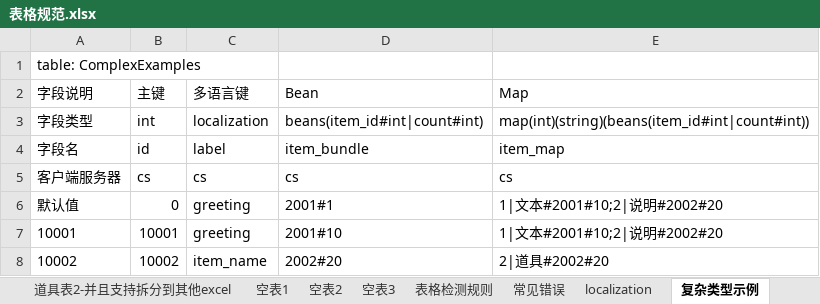
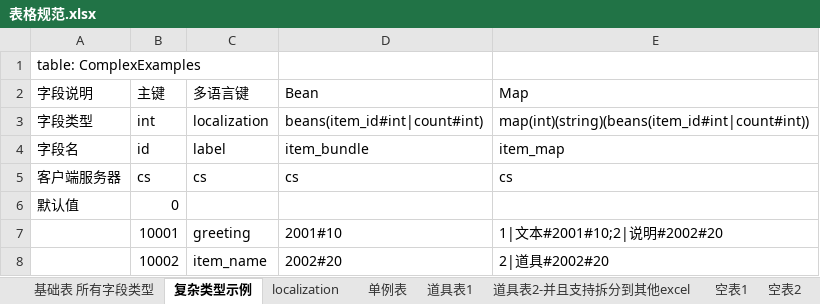
Before and after one commit to THL7756/Game_Tools, an Excel workbook: UnityTableTool/Data/表格规范.xlsx, sheet 复杂类型示例, drawn as a sheet; values as stored, in another font and other column widths than the file's, no borders; the diff names each change by its address in the sheet, - before the commit and + after, or states it on an @@ line.

```diff
--- a/UnityTableTool/Data/表格规范.xlsx (sheet 复杂类型示例)
+++ b/UnityTableTool/Data/表格规范.xlsx (sheet 复杂类型示例)
@@ sheet tab order changed: 基础表 所有字段类型 | 复杂类型示例 | localization | 单例表 | 道具表1 | 道具表2-并且支持拆分到其他excel | 空表1 | 空表2 @@
-C6 (多语言键): greeting
+C6 (多语言键): (empty)
-D6 (Bean): 2001#1
+D6 (Bean): (empty)
-E6 (Map): 1|文本#2001#10;2|说明#2002#20
+E6 (Map): (empty)
-A7 (字段说明): 10001
+A7 (字段说明): (empty)
-A8 (字段说明): 10002
+A8 (字段说明): (empty)
```
Also changed, not shown: sheet 基础表 所有字段类型, sheet 常见错误, sheet 道具表2-并且支持拆分到其他excel, sheet 单例表, sheet 道具表1, sheet localization, 15 other files.
